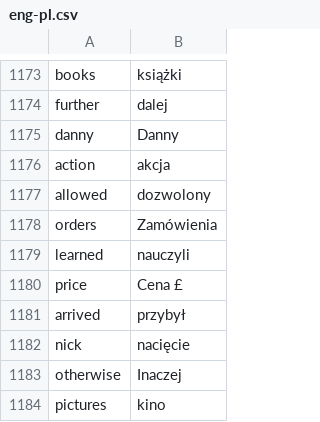
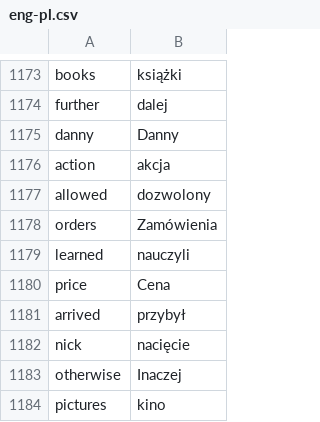
Before and after one commit to CezaryCwikla/Flash_Card, a CSV file: data/eng-pl.csv, drawn as a sheet; only a part is shown, gaps mark what is left out.

```diff
--- a/data/eng-pl.csv
+++ b/data/eng-pl.csv
@@ -1179,3 +1179,3 @@ orders,Zamówienia
 learned,nauczyli
-price,Cena £
+price,Cena
 arrived,przybył
```
Also changed, not shown: 1 other file.
